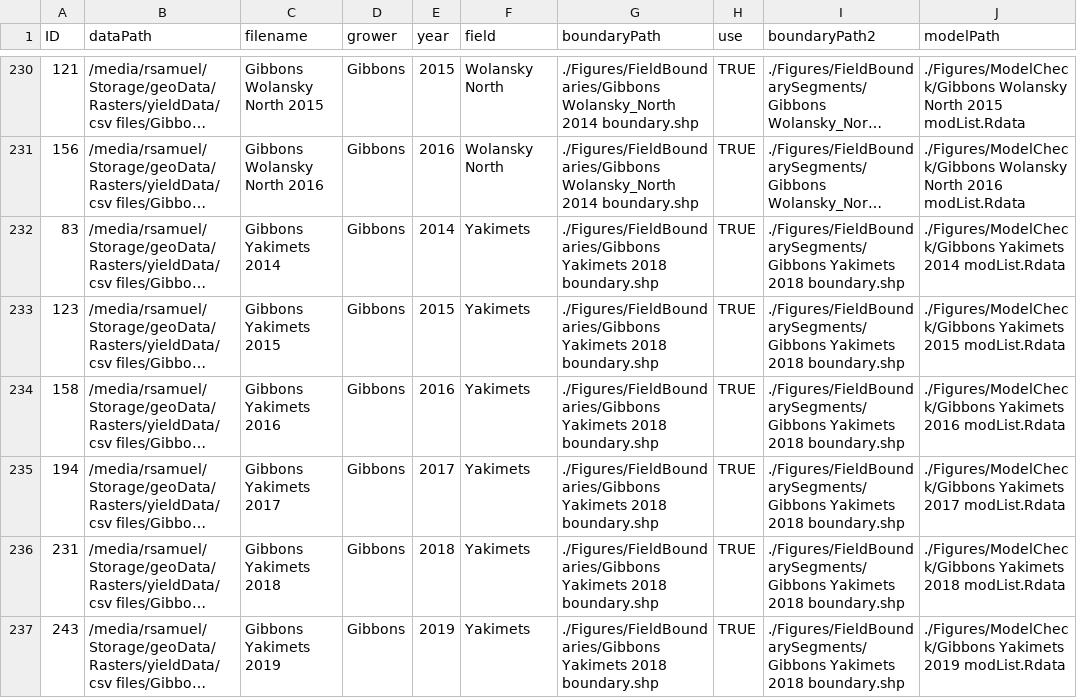
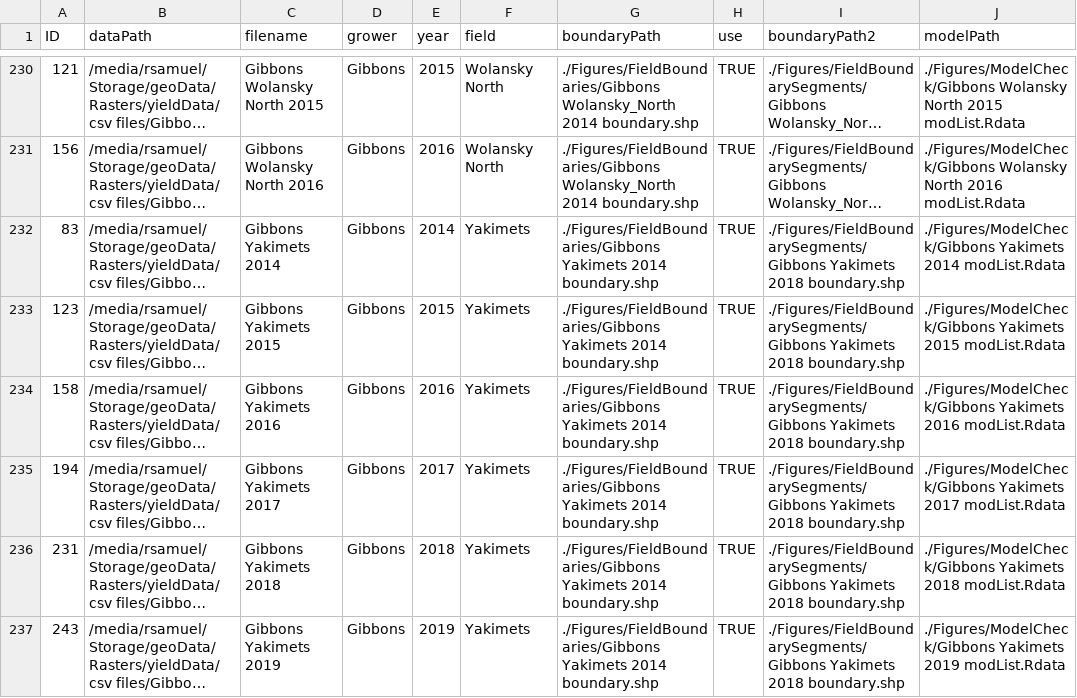
Before and after one commit to samuelVJrobinson/yield-analysis-2021, a CSV file: Data/datSource.csv, drawn as a sheet; only a part is shown, gaps mark what is left out; long unchanged cells end in …; the diff covers the shown part only; the diff names each change by its address in the sheet, - before the commit and + after, or states it on an @@ line.

```diff
--- a/Data/datSource.csv
+++ b/Data/datSource.csv
-G232:G237 (boundaryPath): ./Figures/FieldBoundaries/Gibbons Yakimets 2018 boundary.shp
+G232:G237 (boundaryPath): ./Figures/FieldBoundaries/Gibbons Yakimets 2014 boundary.shp
```
Also changed, not shown: 70 edited cells elsewhere in this file.
